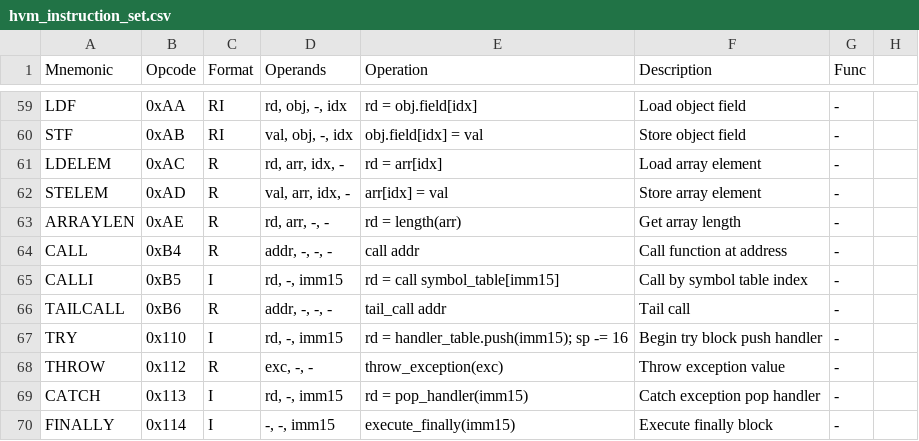
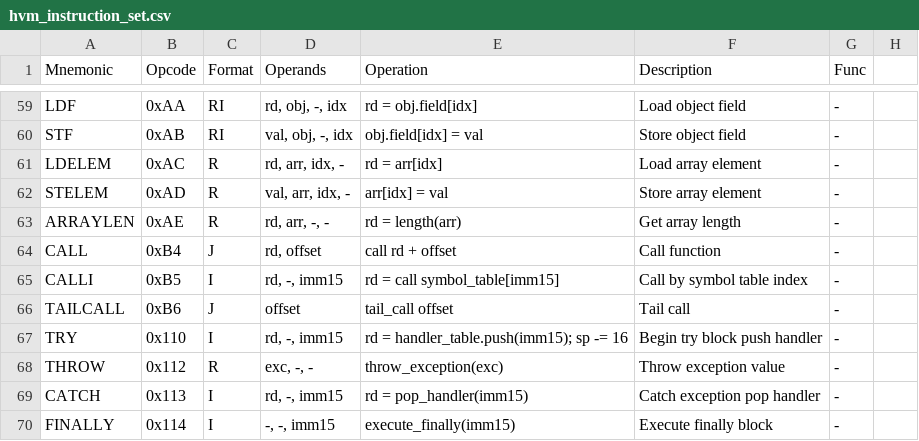
Before and after one commit to cosq-network/hoo, a CSV file: docs/hvm/hvm_instruction_set.csv, drawn as a sheet; only a part is shown, gaps mark what is left out.

Commit message:
docs(hvm): align canonical instruction set CSV with J-format calls

```diff
--- a/docs/hvm/hvm_instruction_set.csv
+++ b/docs/hvm/hvm_instruction_set.csv
@@ -63,5 +63,5 @@ STELEM,0xAD,R,"val, arr, idx, -",arr[idx] = val,Store array element,-
 ARRAYLEN,0xAE,R,"rd, arr, -, -",rd = length(arr),Get array length,-
-CALL,0xB4,R,"addr, -, -, -",call addr,Call function at address,-
+CALL,0xB4,J,"rd, offset",call rd + offset,Call function,-
 CALLI,0xB5,I,"rd, -, imm15",rd = call symbol_table[imm15],Call by symbol table index,-
-TAILCALL,0xB6,R,"addr, -, -, -",tail_call addr,Tail call,-
+TAILCALL,0xB6,J,offset,tail_call offset,Tail call,-
 TRY,0x110,I,"rd, -, imm15",rd = handler_table.push(imm15); sp -= 16,Begin try block push handler,-
```
